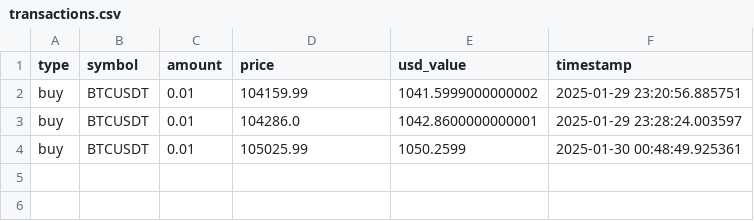
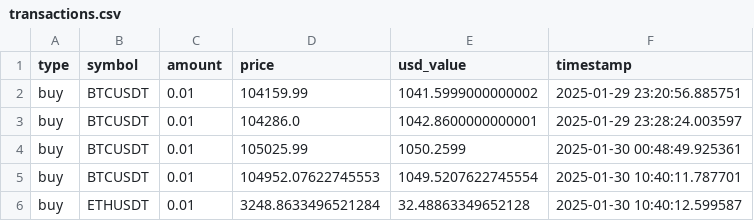
Before and after one commit to rayitovo/the-hand, a CSV file: data/logs/transactions.csv, drawn as a sheet.

```diff
--- a/data/logs/transactions.csv
+++ b/data/logs/transactions.csv
@@ -4 +4,3 @@ buy,BTCUSDT,0.01,104286.0,1042.8600000000001,2025-01-29 23:28:24.003597
 buy,BTCUSDT,0.01,105025.99,1050.2599,2025-01-30 00:48:49.925361
+buy,BTCUSDT,0.01,104952.07622745553,1049.5207622745554,2025-01-30 10:40:11.787701
+buy,ETHUSDT,0.01,3248.8633496521284,32.48863349652128,2025-01-30 10:40:12.599587
```
Also changed, not shown: 10 other files.
